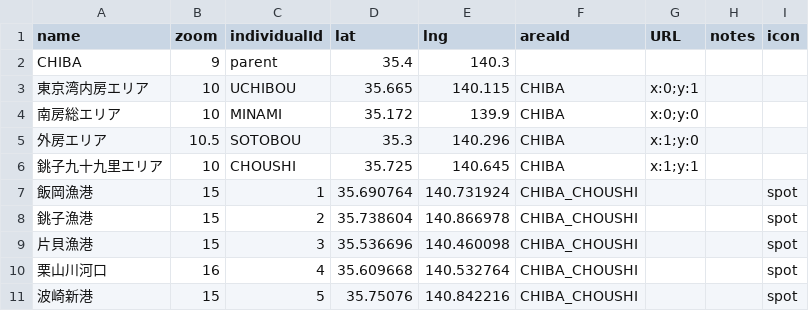
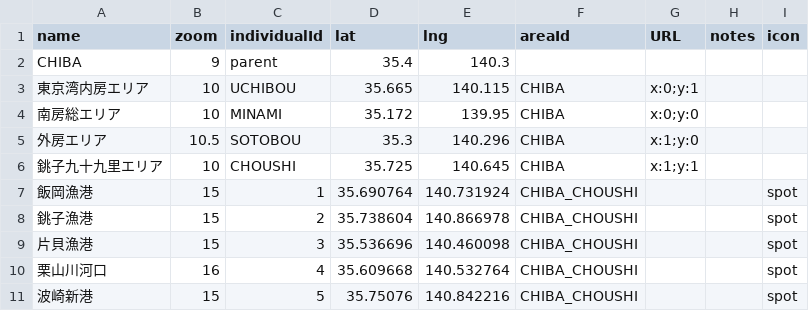
Before and after one commit to 4476barebare/MAP-, a CSV file: KANTO/CHIBA_location.csv, drawn as a sheet; only a part is shown.

Commit message:
Update CHIBA_location.csv

```diff
--- a/KANTO/CHIBA_location.csv
+++ b/KANTO/CHIBA_location.csv
@@ -3,3 +3,3 @@ CHIBA,9,parent,35.4,140.3,,,,
 東京湾内房エリア,10,UCHIBOU,35.665,140.115,CHIBA,x:0;y:1,,
-南房総エリア,10,MINAMI,35.172,139.9,CHIBA,x:0;y:0,,
+南房総エリア,10,MINAMI,35.172,139.95,CHIBA,x:0;y:0,,
 外房エリア,10.5,SOTOBOU,35.3,140.296,CHIBA,x:1;y:0,,
```
